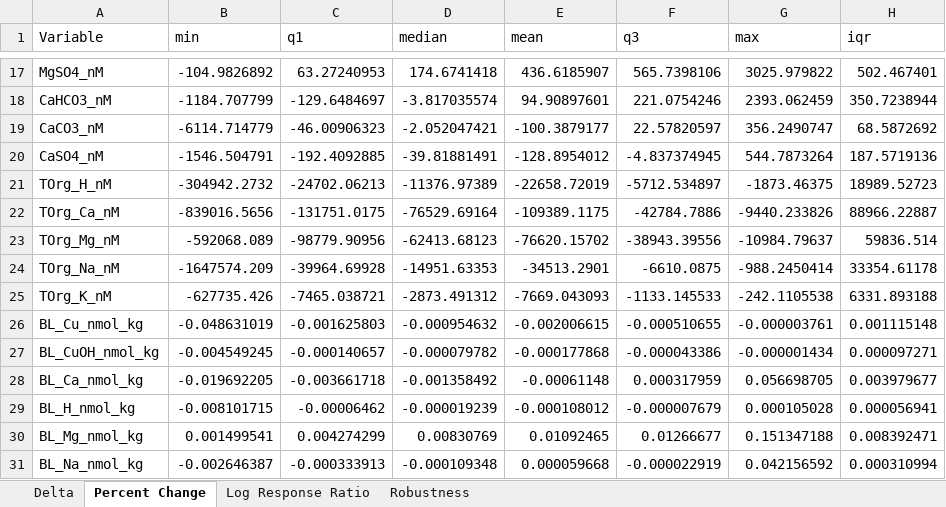
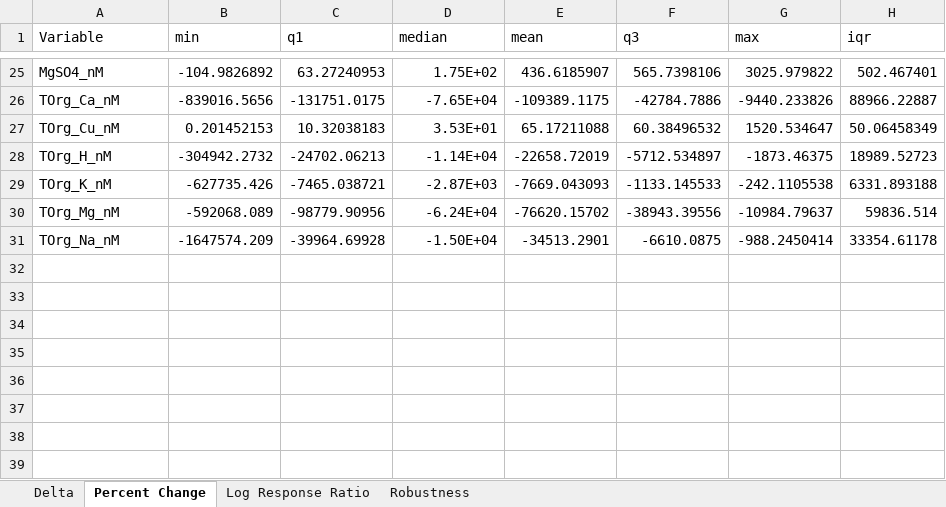
Before and after one commit to cabbiogeo99/Trace-element-bioavailability-spatial-assessment, an Excel workbook: Copper/6. Sensitivity analyses/Humic_acid_SA.xlsx, sheet Percent Change, drawn as a sheet; only a part is shown, gaps mark what is left out; values as stored, in another font and other column widths than the file's, no borders; removed rows and columns are numbered as before the commit, all else as after; the diff covers the shown part only; the diff names each change by its address in the sheet, - before the commit and + after, or states it on an @@ line.

```diff
--- a/Copper/6. Sensitivity analyses/Humic_acid_SA.xlsx (sheet Percent Change)
+++ b/Copper/6. Sensitivity analyses/Humic_acid_SA.xlsx (sheet Percent Change)
-D25 (median): 174.6741418
+D25 (median): 1.75E+02
-row 18: CaHCO3_nM | -1184.707799 | -129.6484697 | -3.817035574 | 94.90897601 | 221.0754246 | 2393.062459 | 350.7238944
-row 19: CaCO3_nM | -6114.714779 | -46.00906323 | -2.052047421 | -100.3879177 | 22.57820597 | 356.2490747 | 68.5872692
-row 20: CaSO4_nM | -1546.504791 | -192.4092885 | -39.81881491 | -128.8954012 | -4.837374945 | 544.7873264 | 187.5719136
-row 21: TOrg_H_nM | -304942.2732 | -24702.06213 | -11376.97389 | -22658.72019 | -5712.534897 | -1873.46375 | 18989.52723
-D26 (median): -76529.69164
+D26 (median): -7.65E+04
+row 27: TOrg_Cu_nM | 0.201452153 | 10.32038183 | 3.53E+01 | 65.17211088 | 60.38496532 | 1520.534647 | 50.06458349
+row 28: TOrg_H_nM | -304942.2732 | -24702.06213 | -1.14E+04 | -22658.72019 | -5712.534897 | -1873.46375 | 18989.52723
+row 29: TOrg_K_nM | -627735.426 | -7465.038721 | -2.87E+03 | -7669.043093 | -1133.145533 | -242.1105538 | 6331.893188
-D30 (median): -62413.68123
+D30 (median): -6.24E+04
-D31 (median): -14951.63353
+D31 (median): -1.50E+04
-row 25: TOrg_K_nM | -627735.426 | -7465.038721 | -2873.491312 | -7669.043093 | -1133.145533 | -242.1105538 | 6331.893188
-row 26: BL_Cu_nmol_kg | -0.048631019 | -0.001625803 | -0.000954632 | -0.002006615 | -0.000510655 | -0.000003761 | 0.001115148
-row 27: BL_CuOH_nmol_kg | -0.004549245 | -0.000140657 | -0.000079782 | -0.000177868 | -0.000043386 | -0.000001434 | 0.000097271
-row 28: BL_Ca_nmol_kg | -0.019692205 | -0.003661718 | -0.001358492 | -0.00061148 | 0.000317959 | 0.056698705 | 0.003979677
-row 29: BL_H_nmol_kg | -0.008101715 | -0.00006462 | -0.000019239 | -0.000108012 | -0.000007679 | 0.000105028 | 0.000056941
-row 30: BL_Mg_nmol_kg | 0.001499541 | 0.004274299 | 0.00830769 | 0.01092465 | 0.01266677 | 0.151347188 | 0.008392471
-row 31: BL_Na_nmol_kg | -0.002646387 | -0.000333913 | -0.000109348 | 0.000059668 | -0.000022919 | 0.042156592 | 0.000310994
```
Also changed, not shown: 17 added rows, 9 removed rows and 6 edited cells elsewhere in this sheet, sheet Log Response Ratio, sheet Robustness, Copper/6. Sensitivity analyses/Carbonate_system_SA.xlsx, WaDE Dataset Cleaning/Omitted_Samples.xlsx, 35 other files.
